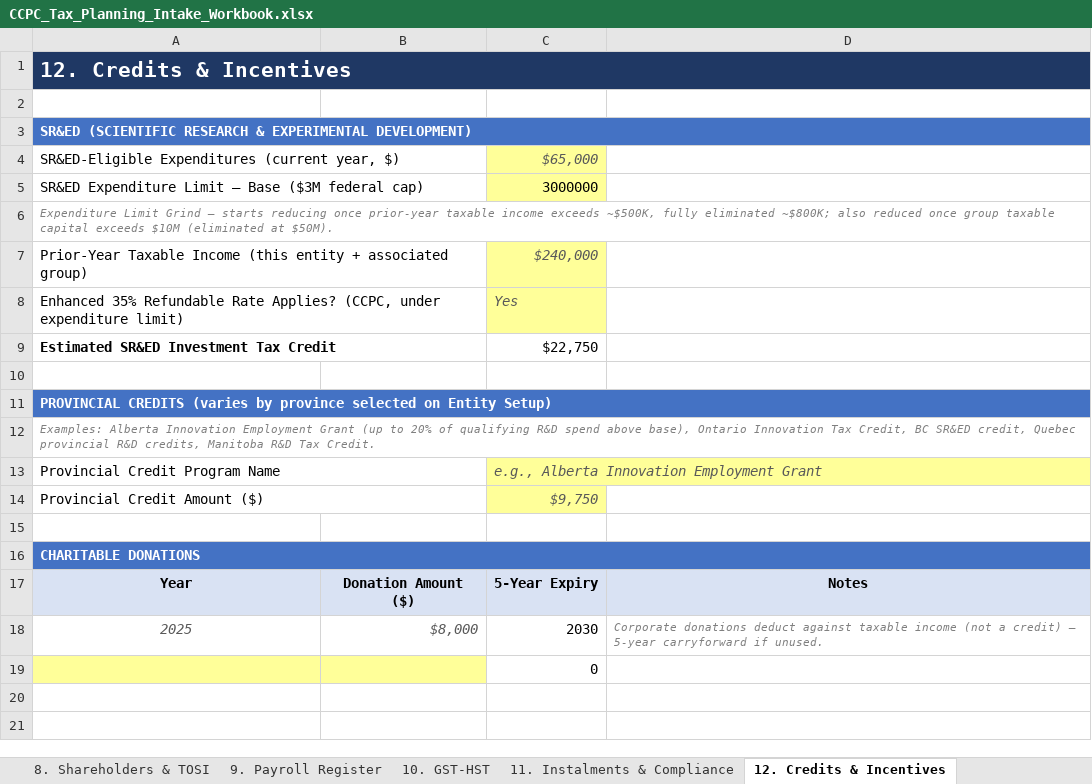
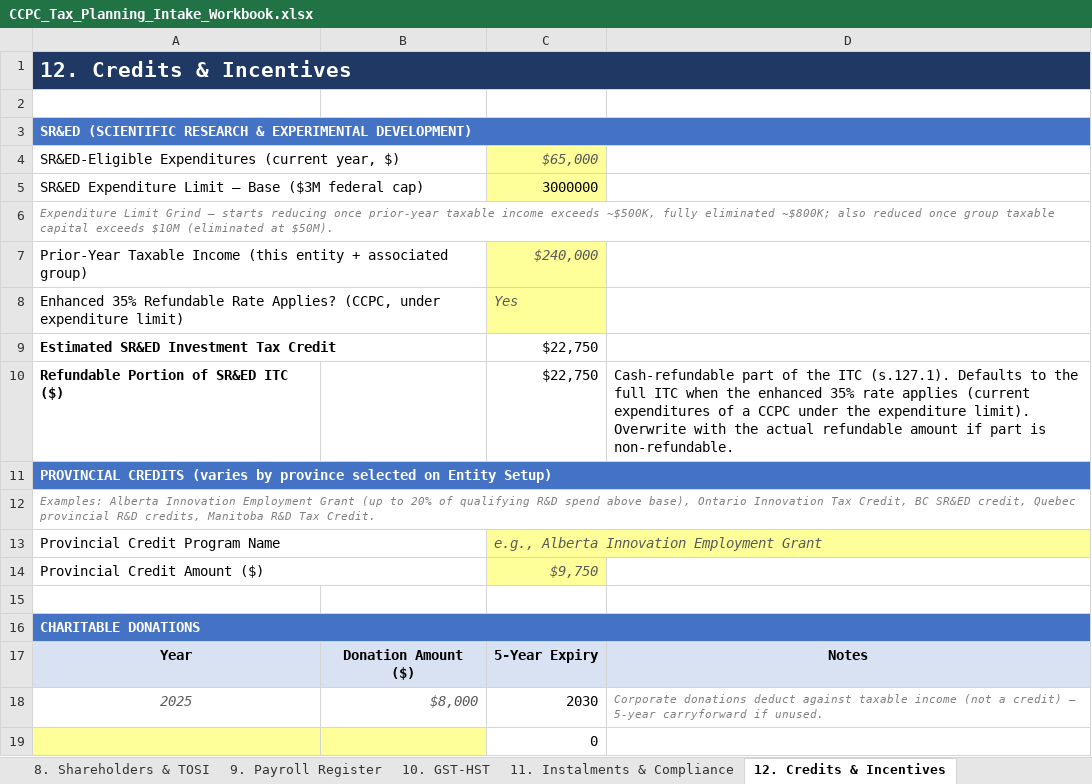
Before and after one commit to AkramSiblee/tax_planning_agent_canada, an Excel workbook: clients/_template/CCPC_Tax_Planning_Intake_Workbook.xlsx, sheet 12. Credits & Incentives, drawn as a sheet; values as stored, in another font and other column widths than the file's, no borders; the diff names each change by its address in the sheet, - before the commit and + after, or states it on an @@ line.

```diff
--- a/clients/_template/CCPC_Tax_Planning_Intake_Workbook.xlsx (sheet 12. Credits & Incentives)
+++ b/clients/_template/CCPC_Tax_Planning_Intake_Workbook.xlsx (sheet 12. Credits & Incentives)
-row 10: (empty)
+row 10: Refundable Portion of SR&ED ITC ($) |  | $22,750 | Cash-refundable part of the ITC (s.127.1). Defaults to the full ITC when the enhanced 35% rate applies (current expenditures of a CCPC under the expenditure limit). Overwrite with the actual refundable amount if part is non-refundable.
```
Also changed, not shown: 12 other files.
